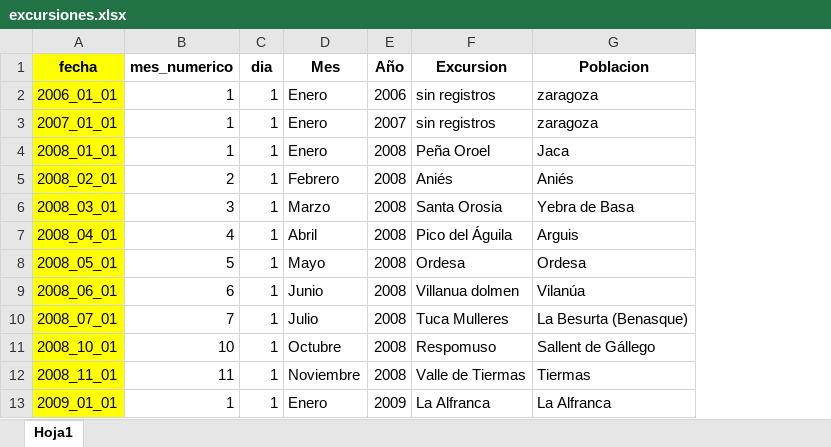
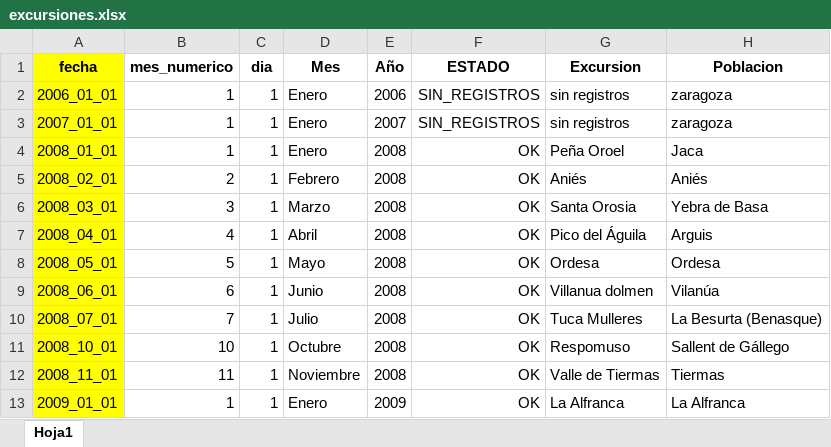
Before and after one commit to jl-padilla/mapa_elaios, an Excel workbook: datos/excursiones.xlsx, sheet Hoja1, drawn as a sheet; only a part is shown; values as stored, in another font and other column widths than the file's, no borders; the diff names each change by its address in the sheet, - before the commit and + after, or states it on an @@ line.

Commit message:
20260919

```diff
--- a/datos/excursiones.xlsx (sheet Hoja1)
+++ b/datos/excursiones.xlsx (sheet Hoja1)
+column F (ESTADO), rows 2-13: SIN_REGISTROS | SIN_REGISTROS | OK | OK | OK | OK | OK | OK | OK | OK | OK | OK
```
Also changed, not shown: formulas that keep their value.
